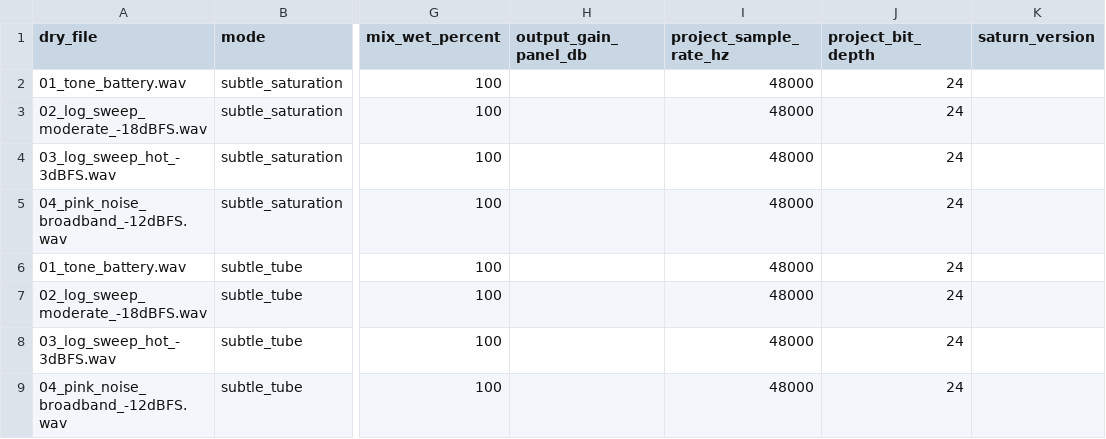
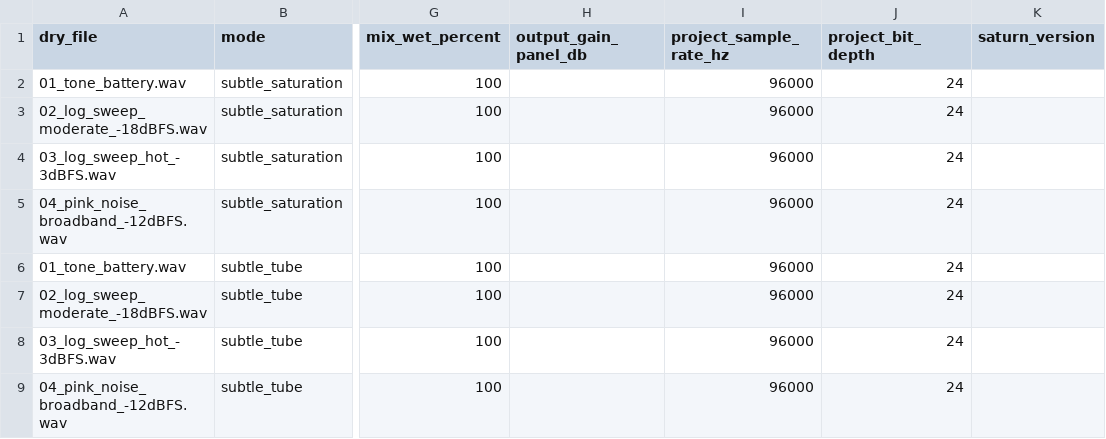
Before and after one commit to a10020499-sketch/Subtle-Tube-Saturation, a CSV file: render_manifest_template.csv, drawn as a sheet; only a part is shown, gaps mark what is left out; the diff names each change by its address in the sheet, - before the commit and + after, or states it on an @@ line.

```diff
--- a/render_manifest_template.csv
+++ b/render_manifest_template.csv
-I2:I9 (project_sample_rate_hz): 48000
+I2:I9 (project_sample_rate_hz): 96000
```
Also changed, not shown: 7 other files.
